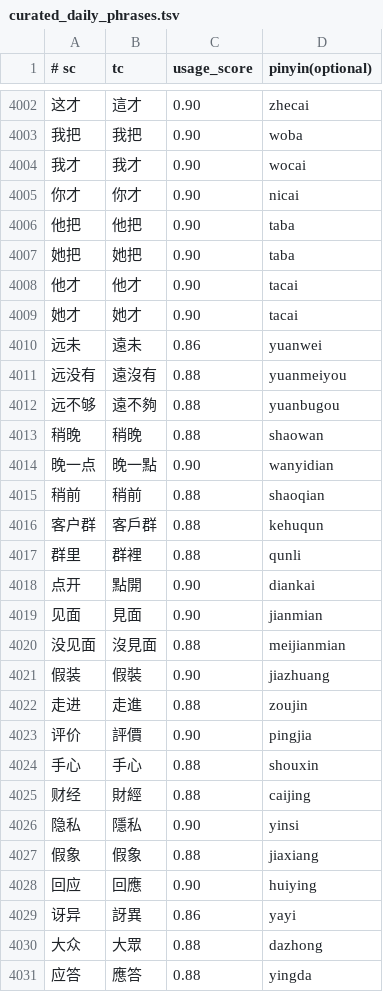
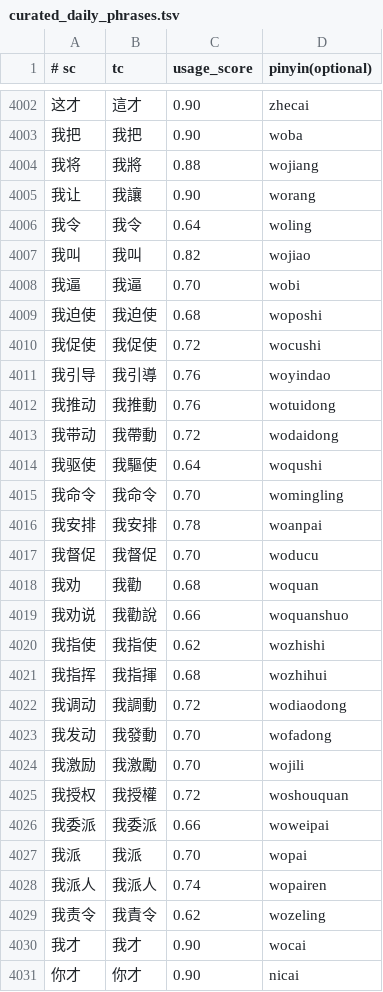
Before and after one commit to shenmin/cassotis-lexicon, a TSV file: manifests/curated_daily_phrases.tsv, drawn as a sheet; only a part is shown, gaps mark what is left out; the shorter side is filled out with more unchanged rows.

Commit message:
Add first-person causative phrases

```diff
--- a/manifests/curated_daily_phrases.tsv
+++ b/manifests/curated_daily_phrases.tsv
@@ -4003,2 +4003,28 @@
 我把	我把	0.90	woba
+我将	我將	0.88	wojiang
+我让	我讓	0.90	worang
+我令	我令	0.64	woling
+我叫	我叫	0.82	wojiao
+我逼	我逼	0.70	wobi
+我迫使	我迫使	0.68	woposhi
+我促使	我促使	0.72	wocushi
+我引导	我引導	0.76	woyindao
+我推动	我推動	0.76	wotuidong
+我带动	我帶動	0.72	wodaidong
+我驱使	我驅使	0.64	woqushi
+我命令	我命令	0.70	womingling
+我安排	我安排	0.78	woanpai
+我督促	我督促	0.70	woducu
+我劝	我勸	0.68	woquan
+我劝说	我勸說	0.66	woquanshuo
+我指使	我指使	0.62	wozhishi
+我指挥	我指揮	0.68	wozhihui
+我调动	我調動	0.72	wodiaodong
+我发动	我發動	0.70	wofadong
+我激励	我激勵	0.70	wojili
+我授权	我授權	0.72	woshouquan
+我委派	我委派	0.66	woweipai
+我派	我派	0.70	wopai
+我派人	我派人	0.74	wopairen
+我责令	我責令	0.62	wozeling
 我才	我才	0.90	wocai
```
Also changed, not shown: manifests/curated_daily_supplement_phrases.tsv, 10 other files.
